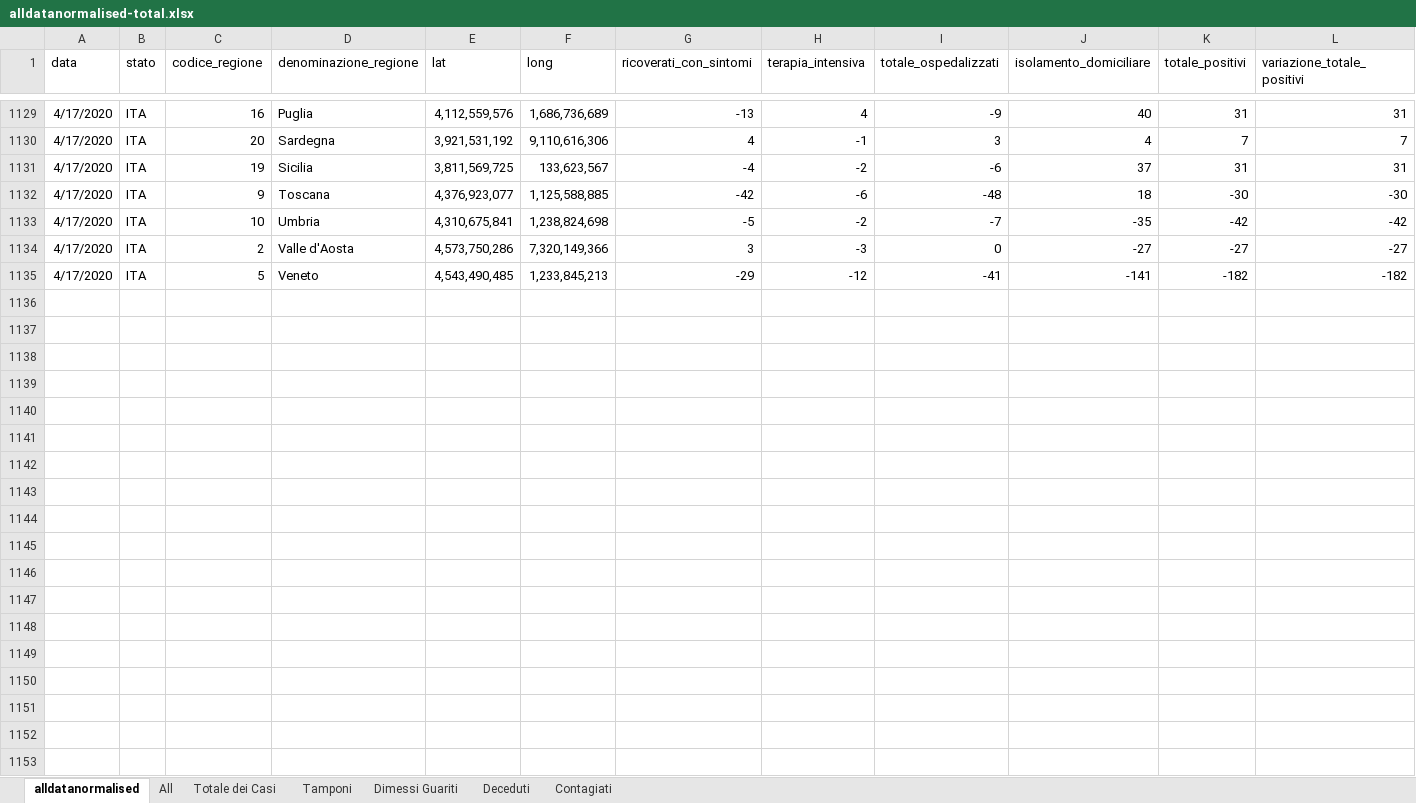
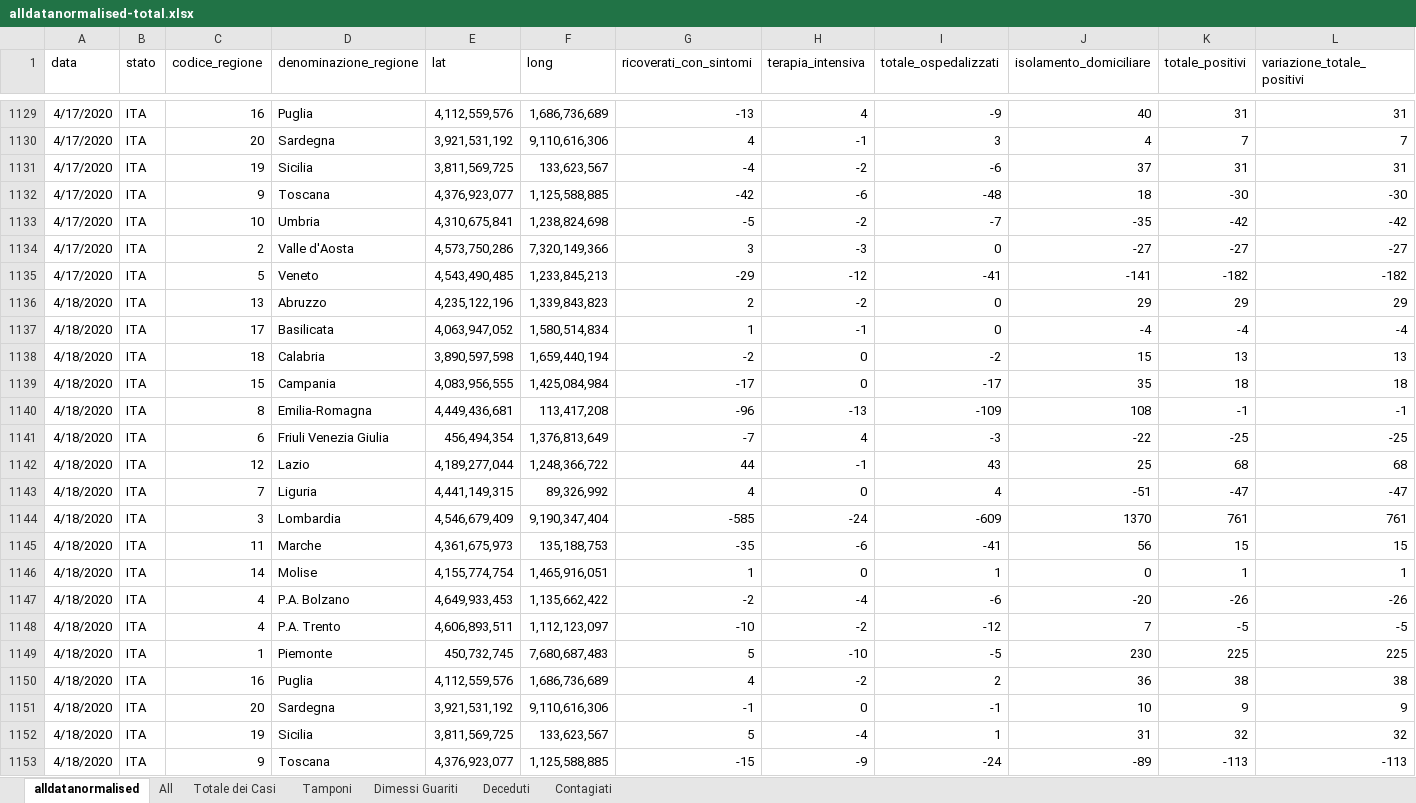
Before and after one commit to gadaxmagicgadax/covid-19, an Excel workbook: alldatanormalised-total.xlsx, sheet alldatanormalised, drawn as a sheet; only a part is shown, gaps mark what is left out; values as stored, in another font and other column widths than the file's, no borders; rows hold the shown columns only; the diff covers the shown part only; the diff names each change by its address in the sheet, - before the commit and + after, or states it on an @@ line.

Commit message:
Add files via upload

```diff
--- a/alldatanormalised-total.xlsx (sheet alldatanormalised)
+++ b/alldatanormalised-total.xlsx (sheet alldatanormalised)
+row 1136: 4/18/2020 | ITA | 13 | Abruzzo | 4,235,122,196 | 1,339,843,823 | 2 | -2 | 0 | 29 | 29 | 29
+row 1137: 4/18/2020 | ITA | 17 | Basilicata | 4,063,947,052 | 1,580,514,834 | 1 | -1 | 0 | -4 | -4 | -4
+row 1138: 4/18/2020 | ITA | 18 | Calabria | 3,890,597,598 | 1,659,440,194 | -2 | 0 | -2 | 15 | 13 | 13
+row 1139: 4/18/2020 | ITA | 15 | Campania | 4,083,956,555 | 1,425,084,984 | -17 | 0 | -17 | 35 | 18 | 18
+row 1140: 4/18/2020 | ITA | 8 | Emilia-Romagna | 4,449,436,681 | 113,417,208 | -96 | -13 | -109 | 108 | -1 | -1
+row 1141: 4/18/2020 | ITA | 6 | Friuli Venezia Giulia | 456,494,354 | 1,376,813,649 | -7 | 4 | -3 | -22 | -25 | -25
+row 1142: 4/18/2020 | ITA | 12 | Lazio | 4,189,277,044 | 1,248,366,722 | 44 | -1 | 43 | 25 | 68 | 68
+row 1143: 4/18/2020 | ITA | 7 | Liguria | 4,441,149,315 | 89,326,992 | 4 | 0 | 4 | -51 | -47 | -47
+row 1144: 4/18/2020 | ITA | 3 | Lombardia | 4,546,679,409 | 9,190,347,404 | -585 | -24 | -609 | 1370 | 761 | 761
+row 1145: 4/18/2020 | ITA | 11 | Marche | 4,361,675,973 | 135,188,753 | -35 | -6 | -41 | 56 | 15 | 15
+row 1146: 4/18/2020 | ITA | 14 | Molise | 4,155,774,754 | 1,465,916,051 | 1 | 0 | 1 | 0 | 1 | 1
+row 1147: 4/18/2020 | ITA | 4 | P.A. Bolzano | 4,649,933,453 | 1,135,662,422 | -2 | -4 | -6 | -20 | -26 | -26
+row 1148: 4/18/2020 | ITA | 4 | P.A. Trento | 4,606,893,511 | 1,112,123,097 | -10 | -2 | -12 | 7 | -5 | -5
+row 1149: 4/18/2020 | ITA | 1 | Piemonte | 450,732,745 | 7,680,687,483 | 5 | -10 | -5 | 230 | 225 | 225
+row 1150: 4/18/2020 | ITA | 16 | Puglia | 4,112,559,576 | 1,686,736,689 | 4 | -2 | 2 | 36 | 38 | 38
+row 1151: 4/18/2020 | ITA | 20 | Sardegna | 3,921,531,192 | 9,110,616,306 | -1 | 0 | -1 | 10 | 9 | 9
+row 1152: 4/18/2020 | ITA | 19 | Sicilia | 3,811,569,725 | 133,623,567 | 5 | -4 | 1 | 31 | 32 | 32
+row 1153: 4/18/2020 | ITA | 9 | Toscana | 4,376,923,077 | 1,125,588,885 | -15 | -9 | -24 | -89 | -113 | -113
```
Also changed, not shown: 3 added rows elsewhere in this sheet, sheet All, sheet Contagiati, sheet Tamponi, sheet Deceduti, sheet Dimessi Guariti, sheet Totale dei Casi, charts or pictures.
